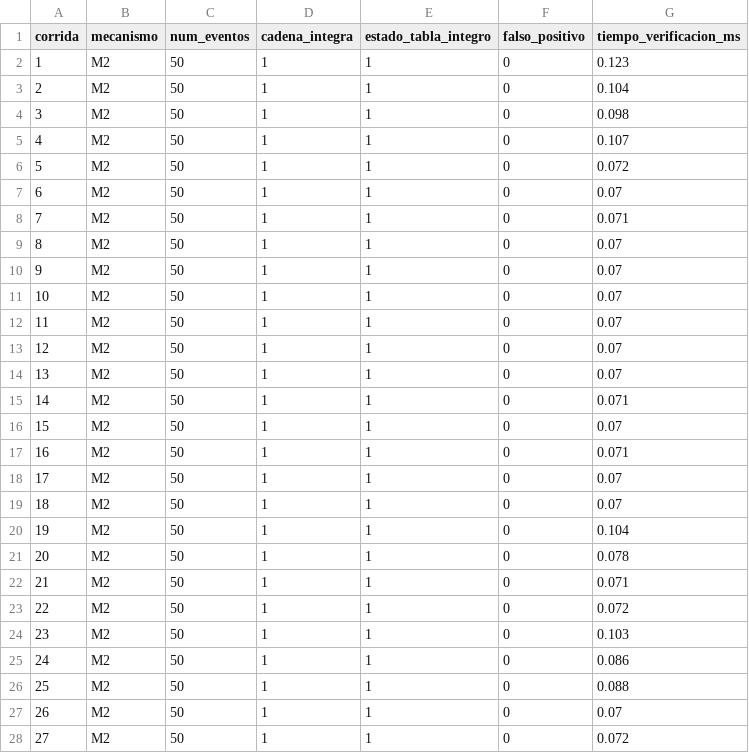
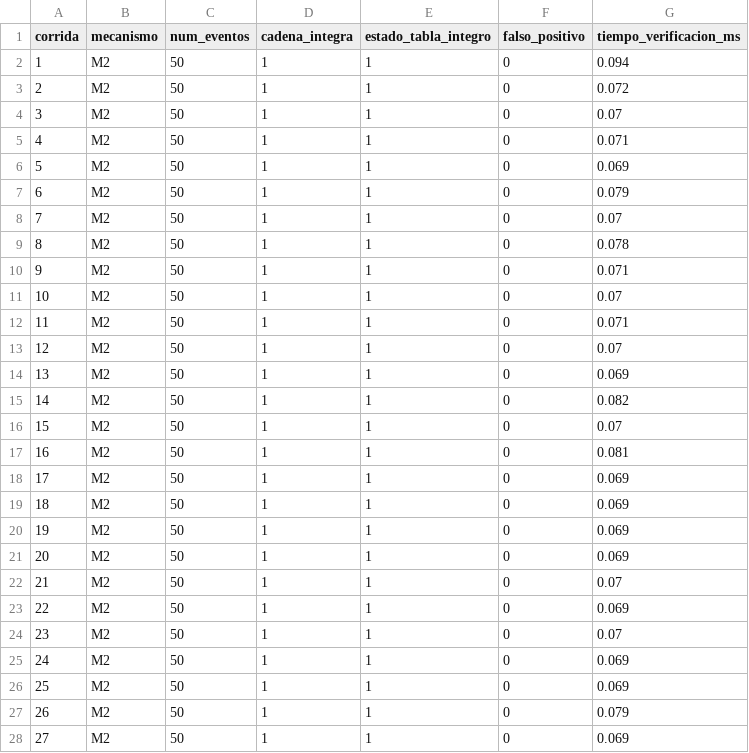
Before and after one commit to LEO23as/acadtrace, a CSV file: docs/experimentos/resultados/falsos_positivos.csv, drawn as a sheet; only a part is shown; the diff covers the shown part only.

```diff
--- a/docs/experimentos/resultados/falsos_positivos.csv
+++ b/docs/experimentos/resultados/falsos_positivos.csv
@@ -1,28 +1,28 @@
 corrida,mecanismo,num_eventos,cadena_integra,estado_tabla_integro,falso_positivo,tiempo_verificacion_ms
-1,M2,50,1,1,0,0.123
-2,M2,50,1,1,0,0.104
-3,M2,50,1,1,0,0.098
-4,M2,50,1,1,0,0.107
-5,M2,50,1,1,0,0.072
-6,M2,50,1,1,0,0.07
-7,M2,50,1,1,0,0.071
-8,M2,50,1,1,0,0.07
-9,M2,50,1,1,0,0.07
+1,M2,50,1,1,0,0.094
+2,M2,50,1,1,0,0.072
+3,M2,50,1,1,0,0.07
+4,M2,50,1,1,0,0.071
+5,M2,50,1,1,0,0.069
+6,M2,50,1,1,0,0.079
+7,M2,50,1,1,0,0.07
+8,M2,50,1,1,0,0.078
+9,M2,50,1,1,0,0.071
 10,M2,50,1,1,0,0.07
-11,M2,50,1,1,0,0.07
+11,M2,50,1,1,0,0.071
 12,M2,50,1,1,0,0.07
-13,M2,50,1,1,0,0.07
-14,M2,50,1,1,0,0.071
+13,M2,50,1,1,0,0.069
+14,M2,50,1,1,0,0.082
 15,M2,50,1,1,0,0.07
-16,M2,50,1,1,0,0.071
-17,M2,50,1,1,0,0.07
-18,M2,50,1,1,0,0.07
-19,M2,50,1,1,0,0.104
-20,M2,50,1,1,0,0.078
-21,M2,50,1,1,0,0.071
-22,M2,50,1,1,0,0.072
-23,M2,50,1,1,0,0.103
-24,M2,50,1,1,0,0.086
-25,M2,50,1,1,0,0.088
-26,M2,50,1,1,0,0.07
-27,M2,50,1,1,0,0.072
+16,M2,50,1,1,0,0.081
+17,M2,50,1,1,0,0.069
+18,M2,50,1,1,0,0.069
+19,M2,50,1,1,0,0.069
+20,M2,50,1,1,0,0.069
+21,M2,50,1,1,0,0.07
+22,M2,50,1,1,0,0.069
+23,M2,50,1,1,0,0.07
+24,M2,50,1,1,0,0.069
+25,M2,50,1,1,0,0.069
+26,M2,50,1,1,0,0.079
+27,M2,50,1,1,0,0.069
```
Also changed, not shown: 2 edited cells elsewhere in this file, experimentos/resultados/exp1_concurrencia.csv, experimentos/resultados/falsos_positivos.csv, 16 other files.
